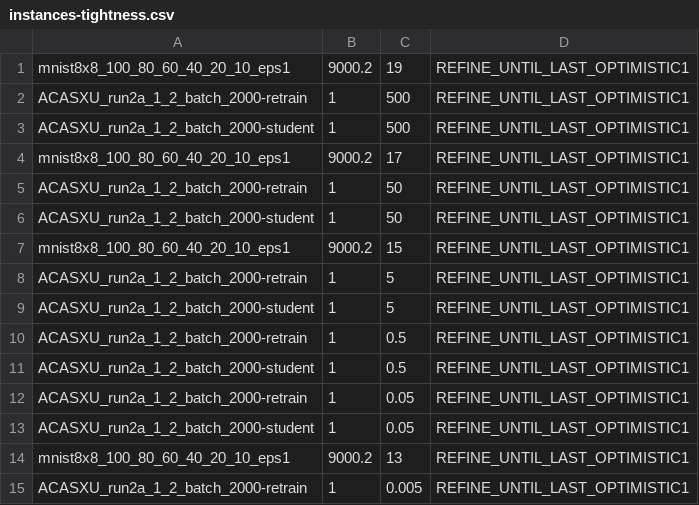
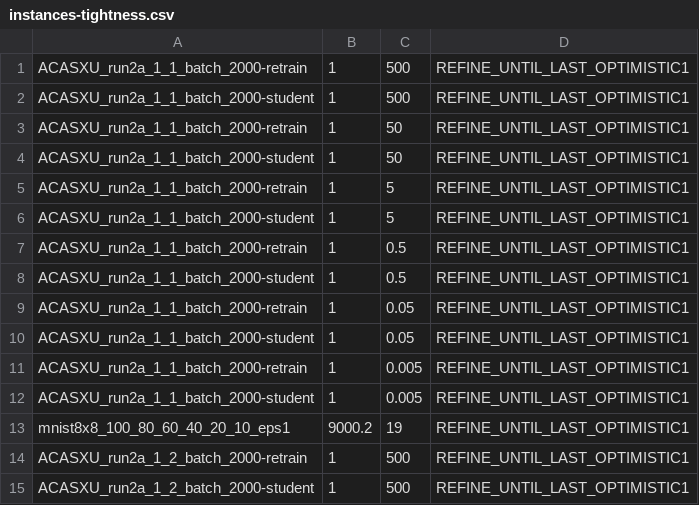
Before and after one commit to samysweb/nnequiv-experiments, a CSV file: instances-tightness.csv, drawn as a sheet; only a part is shown; the shorter side is filled out with more unchanged rows; the diff names each change by its address in the sheet, - before the commit and + after, or states it on an @@ line.

Commit message:
Preparing second tightness experiment

```diff
--- a/instances-tightness.csv
+++ b/instances-tightness.csv
+row 1: ACASXU_run2a_1_1_batch_2000-retrain | 1 | 500 | REFINE_UNTIL_LAST_OPTIMISTIC1
+row 2: ACASXU_run2a_1_1_batch_2000-student | 1 | 500 | REFINE_UNTIL_LAST_OPTIMISTIC1
+row 3: ACASXU_run2a_1_1_batch_2000-retrain | 1 | 50 | REFINE_UNTIL_LAST_OPTIMISTIC1
+row 4: ACASXU_run2a_1_1_batch_2000-student | 1 | 50 | REFINE_UNTIL_LAST_OPTIMISTIC1
+row 5: ACASXU_run2a_1_1_batch_2000-retrain | 1 | 5 | REFINE_UNTIL_LAST_OPTIMISTIC1
+row 6: ACASXU_run2a_1_1_batch_2000-student | 1 | 5 | REFINE_UNTIL_LAST_OPTIMISTIC1
+row 7: ACASXU_run2a_1_1_batch_2000-retrain | 1 | 0.5 | REFINE_UNTIL_LAST_OPTIMISTIC1
+row 8: ACASXU_run2a_1_1_batch_2000-student | 1 | 0.5 | REFINE_UNTIL_LAST_OPTIMISTIC1
+row 9: ACASXU_run2a_1_1_batch_2000-retrain | 1 | 0.05 | REFINE_UNTIL_LAST_OPTIMISTIC1
+row 10: ACASXU_run2a_1_1_batch_2000-student | 1 | 0.05 | REFINE_UNTIL_LAST_OPTIMISTIC1
+row 11: ACASXU_run2a_1_1_batch_2000-retrain | 1 | 0.005 | REFINE_UNTIL_LAST_OPTIMISTIC1
+row 12: ACASXU_run2a_1_1_batch_2000-student | 1 | 0.005 | REFINE_UNTIL_LAST_OPTIMISTIC1
```
Also changed, not shown: instances-tightness-buening.csv, 1 other file.
